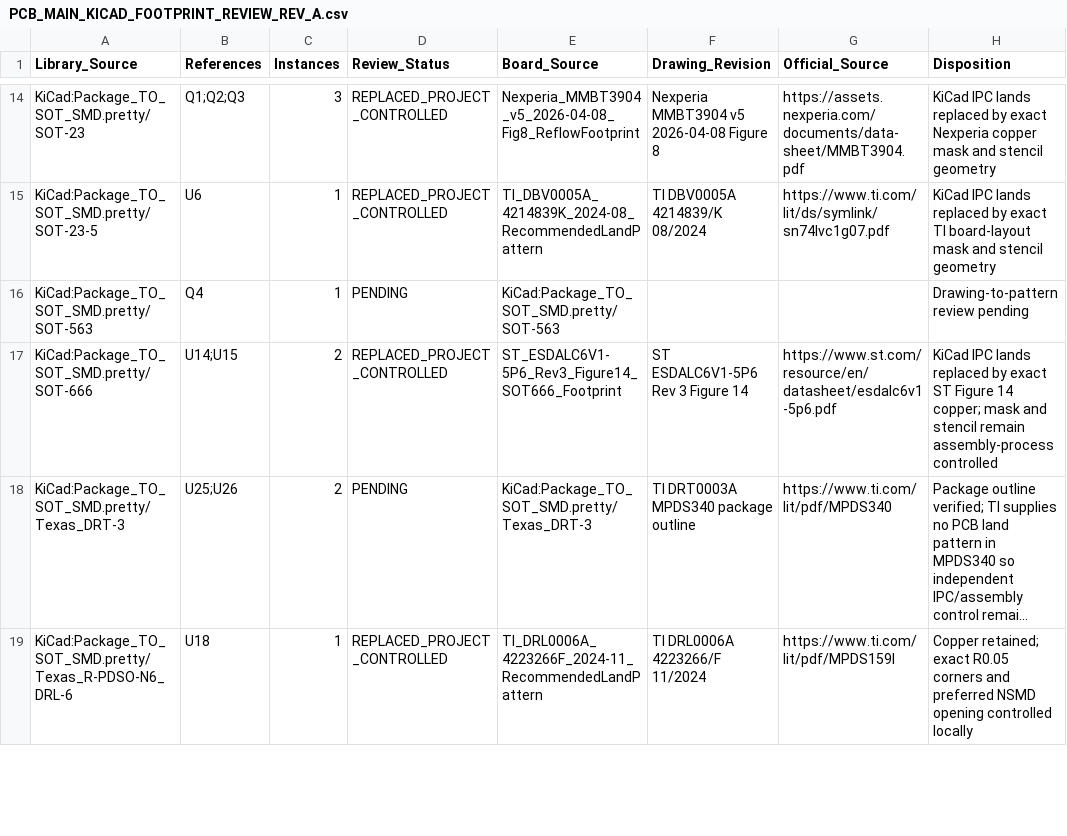
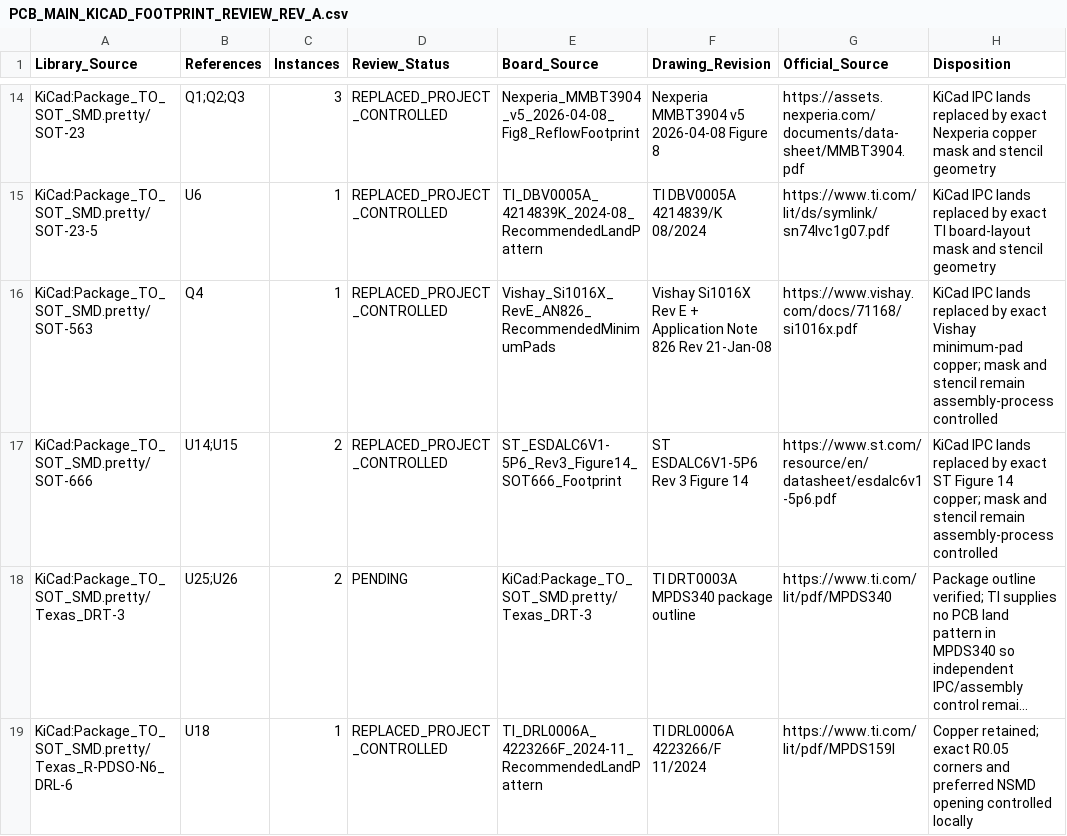
Before and after one commit to skif-ops/rs-zs-bpla, a CSV file: hardware/reviews/PCB_MAIN_KICAD_FOOTPRINT_REVIEW_REV_A.csv, drawn as a sheet; only a part is shown, gaps mark what is left out; long unchanged cells end in ….

Commit message:
pcb(main): control Vishay SC-89 land pattern

```diff
--- a/hardware/reviews/PCB_MAIN_KICAD_FOOTPRINT_REVIEW_REV_A.csv
+++ b/hardware/reviews/PCB_MAIN_KICAD_FOOTPRINT_REVIEW_REV_A.csv
@@ -15,3 +15,3 @@ KiCad:Package_TO_SOT_SMD.pretty/SOT-23,Q1;Q2;Q3,3,REPLACED_PROJECT_CONTROLLED,Ne
 KiCad:Package_TO_SOT_SMD.pretty/SOT-23-5,U6,1,REPLACED_PROJECT_CONTROLLED,TI_DBV0005A_4214839K_2024-08_RecommendedLandPattern,TI DBV0005A 4214839/K 08/2024,https://www.ti.com/lit/ds/symlink/sn74lvc1g07.pdf,KiCad IPC lands replaced by exact TI board-layout mask and stencil geometry
-KiCad:Package_TO_SOT_SMD.pretty/SOT-563,Q4,1,PENDING,KiCad:Package_TO_SOT_SMD.pretty/SOT-563,,,Drawing-to-pattern review pending
+KiCad:Package_TO_SOT_SMD.pretty/SOT-563,Q4,1,REPLACED_PROJECT_CONTROLLED,Vishay_Si1016X_RevE_AN826_RecommendedMinimumPads,Vishay Si1016X Rev E + Application Note 826 Rev 21-Jan-08,https://www.vishay.com/docs/71168/si1016x.pdf,KiCad IPC lands replaced by exact Vishay minimum-pad copper; mask and stencil remain assembly-process controlled
 KiCad:Package_TO_SOT_SMD.pretty/SOT-666,U14;U15,2,REPLACED_PROJECT_CONTROLLED,ST_ESDALC6V1-5P6_Rev3_Figure14_SOT666_Footprint,ST ESDALC6V1-5P6 Rev 3 Figure 14,https://www.st.com/resource/en/datasheet/esdalc6v1-5p6.pdf,KiCad IPC lands replaced by exact ST Figure 14 copper; mask and stencil remain assembly-process controlled
```
Also changed, not shown: 12 other files.
